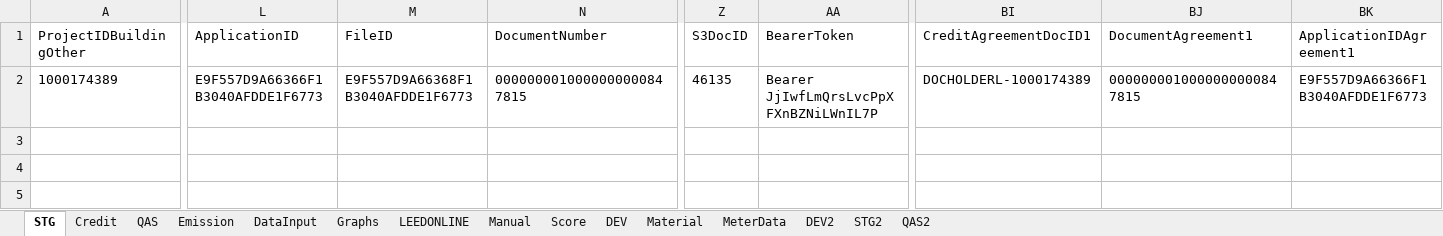
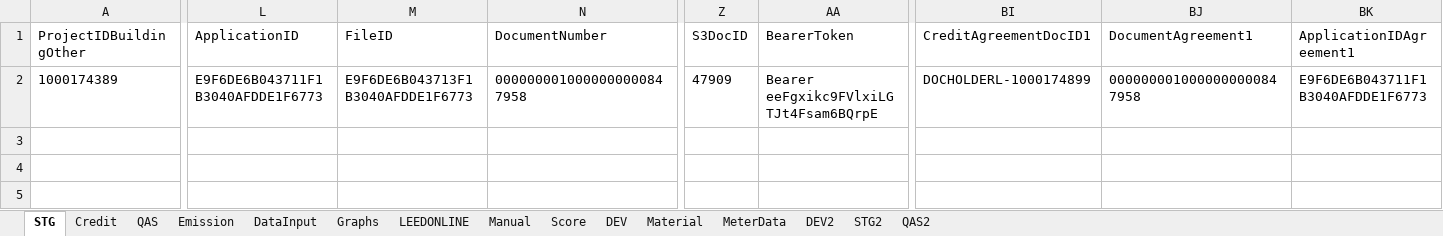
Before and after one commit to saurav1501/APIArc, an Excel workbook: src/main/resources/ARC-API-STG1.xlsx, sheet STG, drawn as a sheet; only a part is shown, gaps mark what is left out; values as stored, in another font and other column widths than the file's, no borders; the diff covers the shown part only; the diff names each change by its address in the sheet, - before the commit and + after, or states it on an @@ line.

```diff
--- a/src/main/resources/ARC-API-STG1.xlsx (sheet STG)
+++ b/src/main/resources/ARC-API-STG1.xlsx (sheet STG)
-L2 (ApplicationID): E9F557D9A66366F1B3040AFDDE1F6773
+L2 (ApplicationID): E9F6DE6B043711F1B3040AFDDE1F6773
-M2 (FileID): E9F557D9A66368F1B3040AFDDE1F6773
+M2 (FileID): E9F6DE6B043713F1B3040AFDDE1F6773
-N2 (DocumentNumber): 0000000010000000000847815
+N2 (DocumentNumber): 0000000010000000000847958
-Z2 (S3DocID): 46135
+Z2 (S3DocID): 47909
-AA2 (BearerToken): Bearer JjIwfLmQrsLvcPpXFXnBZNiLWnIL7P
+AA2 (BearerToken): Bearer eeFgxikc9FVlxiLGTJt4Fsam6BQrpE
-BI2 (CreditAgreementDocID1): DOCHOLDERL-1000174389
+BI2 (CreditAgreementDocID1): DOCHOLDERL-1000174899
-BJ2 (DocumentAgreement1): 0000000010000000000847815
+BJ2 (DocumentAgreement1): 0000000010000000000847958
-BK2 (ApplicationIDAgreement1): E9F557D9A66366F1B3040AFDDE1F6773
+BK2 (ApplicationIDAgreement1): E9F6DE6B043711F1B3040AFDDE1F6773
```
Also changed, not shown: 2 edited cells elsewhere in this sheet, sheet LEEDONLINE, sheet DataInput, sheet QAS, 37 other files.
